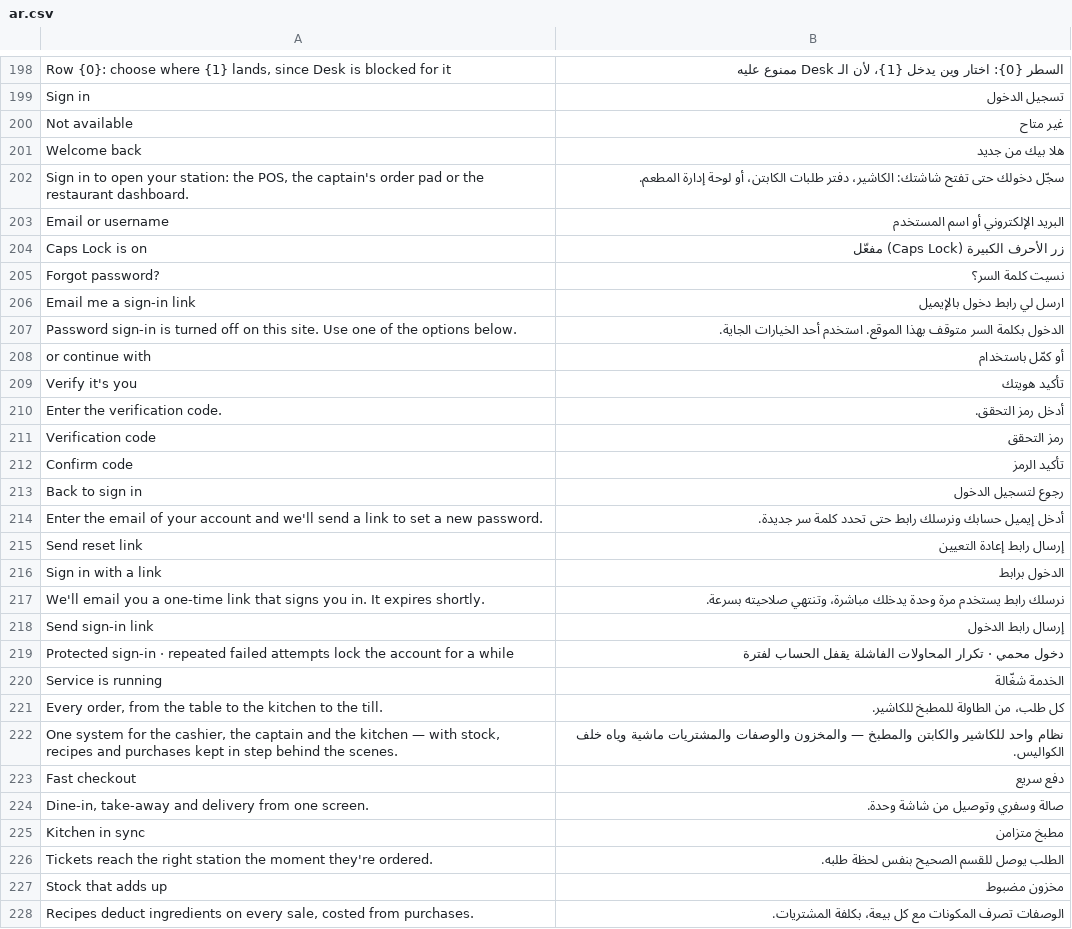
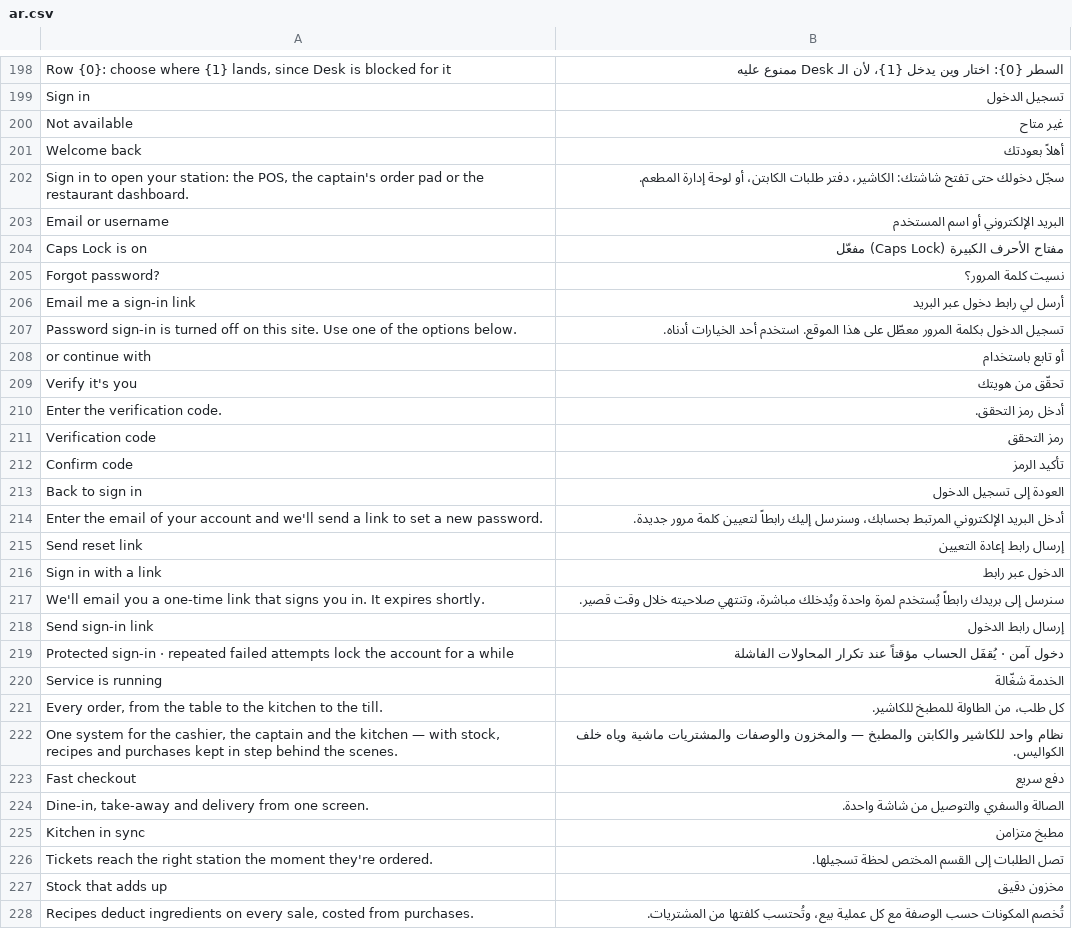
Before and after one commit to ury-erp/ury, a CSV file: ury/translations/ar.csv, drawn as a sheet; only a part is shown, gaps mark what is left out; the diff covers the shown part only.

```diff
--- a/ury/translations/ar.csv
+++ b/ury/translations/ar.csv
@@ -200,11 +200,11 @@ Sign in,تسجيل الدخول
 Not available,غير متاح
-Welcome back,هلا بيك من جديد
+Welcome back,أهلاً بعودتك
 "Sign in to open your station: the POS, the captain's order pad or the restaurant dashboard.",سجّل دخولك حتى تفتح شاشتك: الكاشير، دفتر طلبات الكابتن، أو لوحة إدارة المطعم.
 Email or username,البريد الإلكتروني أو اسم المستخدم
-Caps Lock is on,زر الأحرف الكبيرة (Caps Lock) مفعّل
-Forgot password?,نسيت كلمة السر؟
-Email me a sign-in link,ارسل لي رابط دخول بالإيميل
-Password sign-in is turned off on this site. Use one of the options below.,الدخول بكلمة السر متوقف بهذا الموقع. استخدم أحد الخيارات الجاية.
-or continue with,أو كمّل باستخدام
-Verify it's you,تأكيد هويتك
+Caps Lock is on,مفتاح الأحرف الكبيرة (Caps Lock) مفعّل
+Forgot password?,نسيت كلمة المرور؟
+Email me a sign-in link,أرسل لي رابط دخول عبر البريد
+Password sign-in is turned off on this site. Use one of the options below.,تسجيل الدخول بكلمة المرور معطّل على هذا الموقع. استخدم أحد الخيارات أدناه.
+or continue with,أو تابع باستخدام
+Verify it's you,تحقّق من هويتك
 Enter the verification code.,أدخل رمز التحقق.
@@ -212,9 +212,9 @@ Verification code,رمز التحقق
 Confirm code,تأكيد الرمز
-Back to sign in,رجوع لتسجيل الدخول
-Enter the email of your account and we'll send a link to set a new password.,أدخل إيميل حسابك ونرسلك رابط حتى تحدد كلمة سر جديدة.
+Back to sign in,العودة إلى تسجيل الدخول
+Enter the email of your account and we'll send a link to set a new password.,أدخل البريد الإلكتروني المرتبط بحسابك، وسنرسل إليك رابطاً لتعيين كلمة مرور جديدة.
 Send reset link,إرسال رابط إعادة التعيين
-Sign in with a link,الدخول برابط
-We'll email you a one-time link that signs you in. It expires shortly.,نرسلك رابط يستخدم مرة وحدة يدخلك مباشرة، وتنتهي صلاحيته بسرعة.
+Sign in with a link,الدخول عبر رابط
+We'll email you a one-time link that signs you in. It expires shortly.,سنرسل إلى بريدك رابطاً يُستخدم لمرة واحدة ويُدخلك مباشرة، وتنتهي صلاحيته خلال وقت قصير.
 Send sign-in link,إرسال رابط الدخول
-Protected sign-in · repeated failed attempts lock the account for a while,دخول محمي · تكرار المحاولات الفاشلة يقفل الحساب لفترة
+Protected sign-in · repeated failed attempts lock the account for a while,دخول آمن · يُقفَل الحساب مؤقتاً عند تكرار المحاولات الفاشلة
 Service is running,الخدمة شغّالة
@@ -223,6 +223,6 @@ Service is running,الخدمة شغّالة
 Fast checkout,دفع سريع
-"Dine-in, take-away and delivery from one screen.",صالة وسفري وتوصيل من شاشة وحدة.
+"Dine-in, take-away and delivery from one screen.",الصالة والسفري والتوصيل من شاشة واحدة.
 Kitchen in sync,مطبخ متزامن
-Tickets reach the right station the moment they're ordered.,الطلب يوصل للقسم الصحيح بنفس لحظة طلبه.
-Stock that adds up,مخزون مضبوط
-"Recipes deduct ingredients on every sale, costed from purchases.",الوصفات تصرف المكونات مع كل بيعة، بكلفة المشتريات.
+Tickets reach the right station the moment they're ordered.,تصل الطلبات إلى القسم المختص لحظة تسجيلها.
+Stock that adds up,مخزون دقيق
+"Recipes deduct ingredients on every sale, costed from purchases.",تُخصم المكونات حسب الوصفة مع كل عملية بيع، وتُحتسب كلفتها من المشتريات.
```
Also changed, not shown: 20 added rows and 14 edited cells elsewhere in this file.
